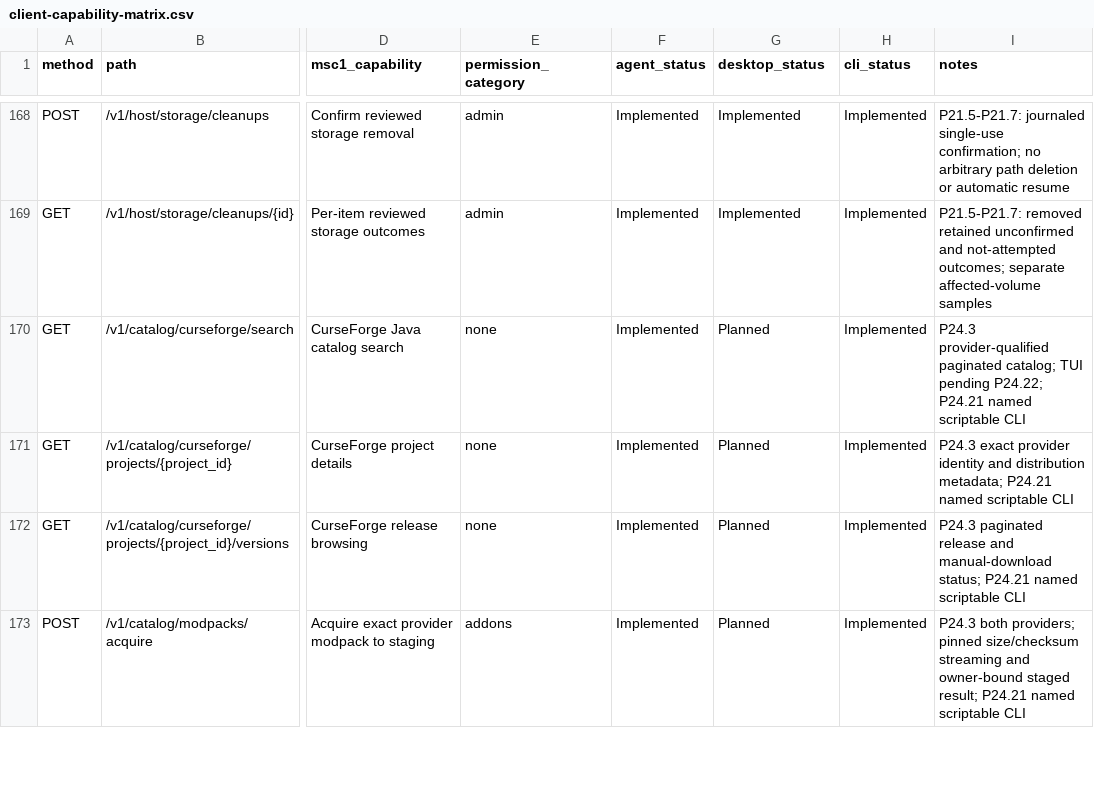
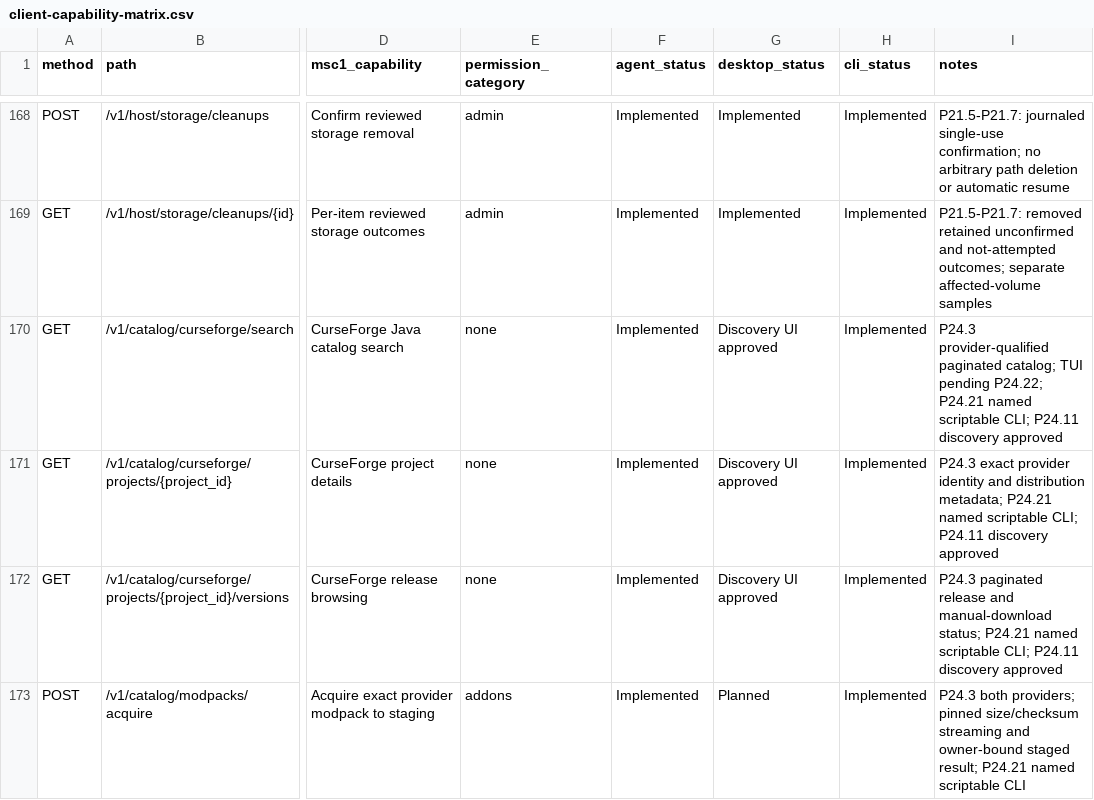
Before and after one commit to ctemple9/msc2, a CSV file: docs/msc2/client-capability-matrix.csv, drawn as a sheet; only a part is shown, gaps mark what is left out; the diff covers the shown part only; the diff names each change by its address in the sheet, - before the commit and + after, or states it on an @@ line.

Commit message:
P24.11: browse both providers in desktop content screens

```diff
--- a/docs/msc2/client-capability-matrix.csv
+++ b/docs/msc2/client-capability-matrix.csv
-G170:G172 (desktop_status): Planned
+G170:G172 (desktop_status): Discovery UI approved
-I170 (notes): …named scriptable CLI
+I170 (notes): …named scriptable CLI; P24.11 discovery approved
-I171 (notes): …named scriptable CLI
+I171 (notes): …named scriptable CLI; P24.11 discovery approved
-I172 (notes): …named scriptable CLI
+I172 (notes): …named scriptable CLI; P24.11 discovery approved
```
Also changed, not shown: 8 edited cells elsewhere in this file, 33 other files.
